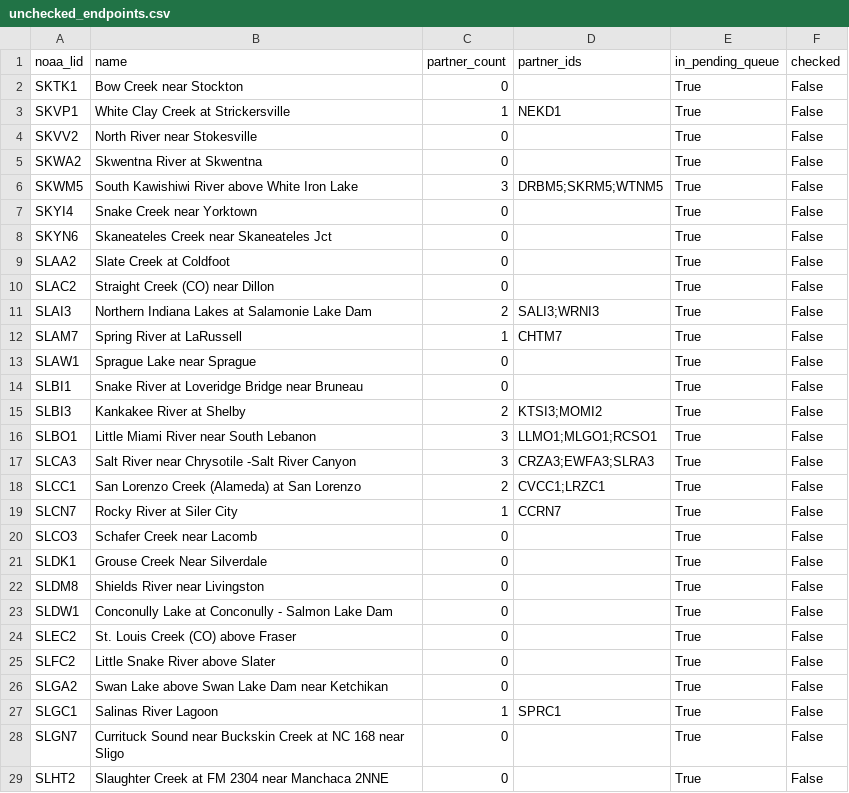
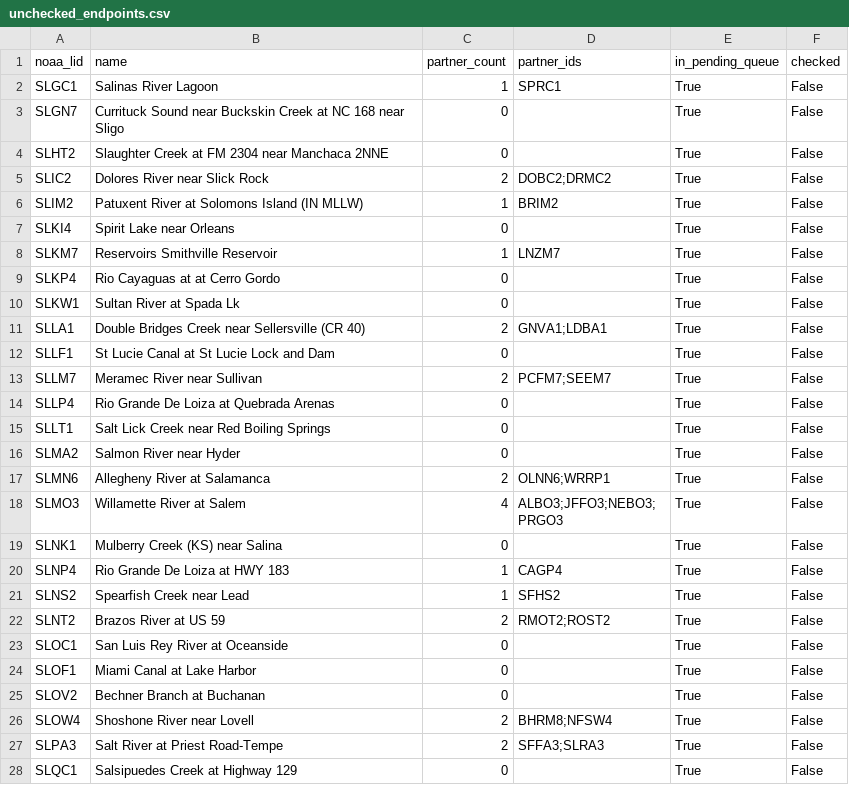
Before and after one commit to pbangiola/paddlersmap, a CSV file: data/network_audit/unchecked_endpoints.csv, drawn as a sheet; only a part is shown; the shorter side is filled out with more unchanged rows; the diff covers the shown part only.

```diff
--- a/data/network_audit/unchecked_endpoints.csv
+++ b/data/network_audit/unchecked_endpoints.csv
@@ -1,27 +1,2 @@
 noaa_lid,name,partner_count,partner_ids,in_pending_queue,checked
-SKTK1,Bow Creek near Stockton,0,,True,False
-SKVP1,White Clay Creek at Strickersville,1,NEKD1,True,False
-SKVV2,North River near Stokesville,0,,True,False
-SKWA2,Skwentna River at Skwentna,0,,True,False
-SKWM5,South Kawishiwi River above White Iron Lake,3,DRBM5;SKRM5;WTNM5,True,False
-SKYI4,Snake Creek near Yorktown,0,,True,False
-SKYN6,Skaneateles Creek near Skaneateles Jct,0,,True,False
-SLAA2,Slate Creek at Coldfoot,0,,True,False
-SLAC2,Straight Creek (CO) near Dillon,0,,True,False
-SLAI3,Northern Indiana Lakes at Salamonie Lake Dam,2,SALI3;WRNI3,True,False
-SLAM7,Spring River  at LaRussell,1,CHTM7,True,False
-SLAW1,Sprague Lake near Sprague,0,,True,False
-SLBI1,Snake River at Loveridge Bridge near Bruneau,0,,True,False
-SLBI3,Kankakee River at Shelby,2,KTSI3;MOMI2,True,False
-SLBO1,Little Miami River near South Lebanon,3,LLMO1;MLGO1;RCSO1,True,False
-SLCA3,Salt River near Chrysotile -Salt River Canyon,3,CRZA3;EWFA3;SLRA3,True,False
-SLCC1,San Lorenzo Creek (Alameda) at San Lorenzo,2,CVCC1;LRZC1,True,False
-SLCN7,Rocky River  at Siler City,1,CCRN7,True,False
-SLCO3,Schafer Creek near Lacomb,0,,True,False
-SLDK1,Grouse Creek Near Silverdale,0,,True,False
-SLDM8,Shields River near Livingston,0,,True,False
-SLDW1,Conconully Lake at  Conconully - Salmon Lake Dam,0,,True,False
-SLEC2,St. Louis Creek (CO) above Fraser,0,,True,False
-SLFC2,Little Snake River above Slater,0,,True,False
-SLGA2,Swan Lake above Swan Lake Dam near Ketchikan,0,,True,False
 SLGC1,Salinas River Lagoon  ,1,SPRC1,True,False
```
Also changed, not shown: 2 edited cells elsewhere in this file, data/network_audit/single_partner_endpoints.csv, 3 other files.
